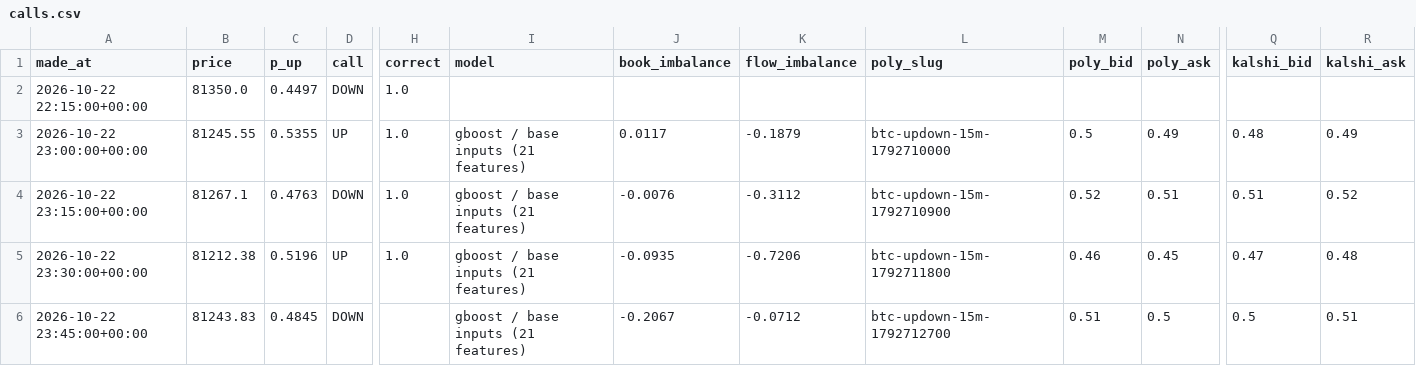
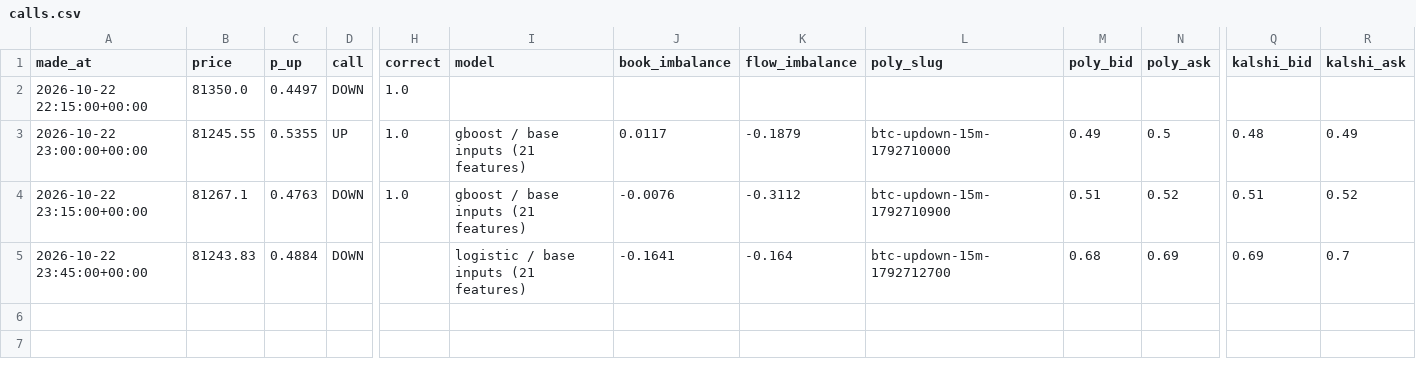
Before and after one commit to fastmoneyj/btc15, a CSV file: calls.csv, drawn as a sheet; only a part is shown, gaps mark what is left out; removed rows and columns are numbered as before the commit, all else as after; rows hold the shown columns only; the diff names each change by its address in the sheet, - before the commit and + after, or states it on an @@ line.

Commit message:
call 2026-10-22 23:45 UTC

```diff
--- a/calls.csv
+++ b/calls.csv
-M3 (poly_bid): 0.5
+M3 (poly_bid): 0.49
-N3 (poly_ask): 0.49
+N3 (poly_ask): 0.5
-M4 (poly_bid): 0.52
+M4 (poly_bid): 0.51
-N4 (poly_ask): 0.51
+N4 (poly_ask): 0.52
-row 5: 2026-10-22 23:30:00+00:00 | 81212.38 | 0.5196 | UP | 1.0 | gboost / base inputs (21 features) | -0.0935 | -0.7206 | btc-updown-15m-1792711800 | 0.46 | 0.45 | 0.47 | 0.48
-C5 (p_up): 0.4845
+C5 (p_up): 0.4884
-I5 (model): gboost / base inputs (21 features)
+I5 (model): logistic / base inputs (21 features)
-J5 (book_imbalance): -0.2067
+J5 (book_imbalance): -0.1641
-K5 (flow_imbalance): -0.0712
+K5 (flow_imbalance): -0.164
-M5 (poly_bid): 0.51
+M5 (poly_bid): 0.68
-N5 (poly_ask): 0.5
+N5 (poly_ask): 0.69
-Q5 (kalshi_bid): 0.5
+Q5 (kalshi_bid): 0.69
-R5 (kalshi_ask): 0.51
+R5 (kalshi_ask): 0.7
```
Also changed, not shown: 1 other file.
